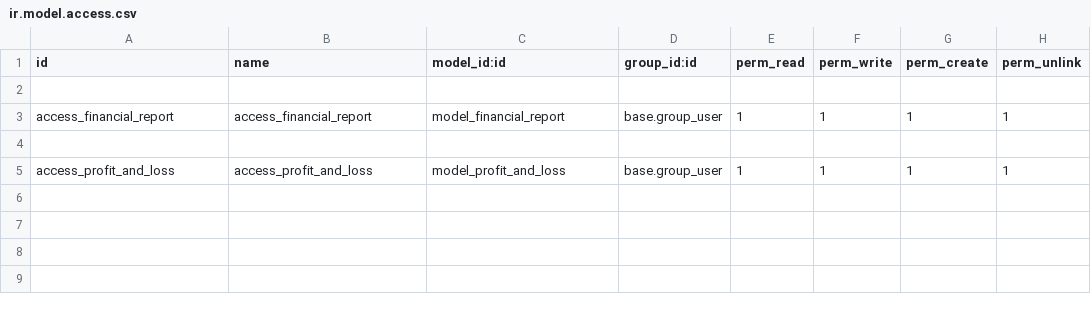
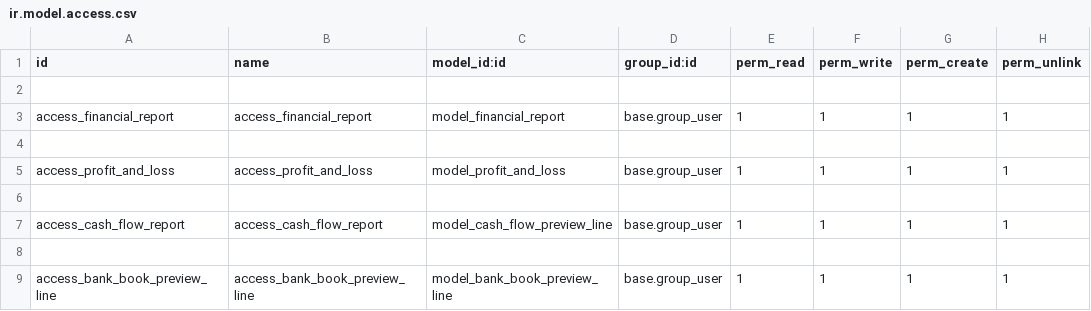
Before and after one commit to JessyLedama/account_preview_reports, a CSV file: security/ir.model.access.csv, drawn as a sheet.

Commit message:
[ADD] Added Bank Book preview

```diff
--- a/security/ir.model.access.csv
+++ b/security/ir.model.access.csv
@@ -5 +5,5 @@ access_financial_report,access_financial_report,model_financial_report,base.grou
 access_profit_and_loss,access_profit_and_loss,model_profit_and_loss,base.group_user,1,1,1,1
+
+access_cash_flow_report,access_cash_flow_report,model_cash_flow_preview_line,base.group_user,1,1,1,1
+
+access_bank_book_preview_line,access_bank_book_preview_line,model_bank_book_preview_line,base.group_user,1,1,1,1
```
Also changed, not shown: 11 other files.
